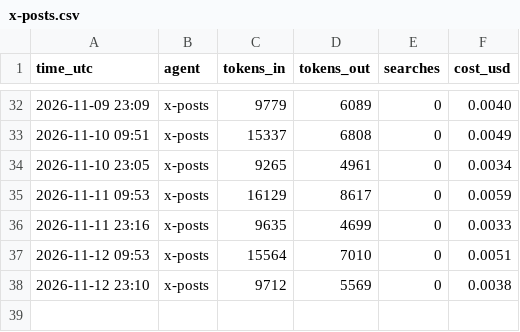
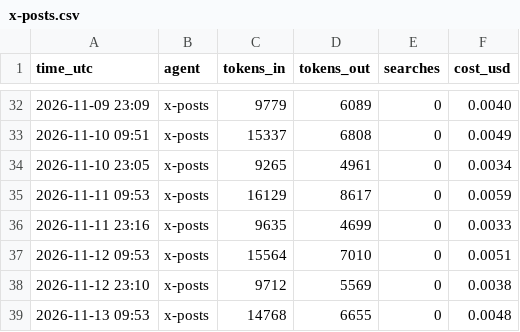
Before and after one commit to jayryd7-gif/ai-trading-agent, a CSV file: reports/costs/x-posts.csv, drawn as a sheet; only a part is shown, gaps mark what is left out; the diff names each change by its address in the sheet, - before the commit and + after, or states it on an @@ line.

```diff
--- a/reports/costs/x-posts.csv
+++ b/reports/costs/x-posts.csv
+row 39: 2026-11-13 09:53 | x-posts | 14768 | 6655 | 0 | 0.0048
```
Also changed, not shown: 4 other files.
